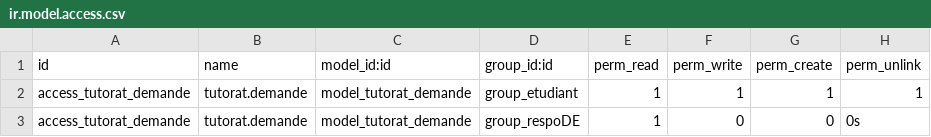
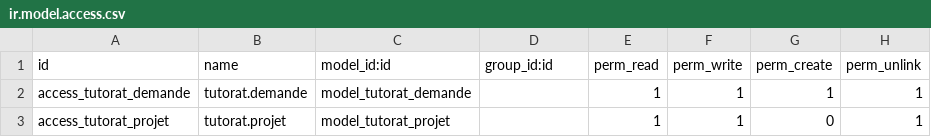
Before and after one commit to safalaouici09/ges_tutorat, a CSV file: security/ir.model.access.csv, drawn as a sheet.

```diff
--- a/security/ir.model.access.csv
+++ b/security/ir.model.access.csv
@@ -1,3 +1,3 @@
 id,name,model_id:id,group_id:id,perm_read,perm_write,perm_create,perm_unlink
-access_tutorat_demande,tutorat.demande,model_tutorat_demande,group_etudiant,1,1,1,1
-access_tutorat_demande,tutorat.demande,model_tutorat_demande,group_respoDE,1,0,0,0s
+access_tutorat_demande,tutorat.demande,model_tutorat_demande,,1,1,1,1
+access_tutorat_projet,tutorat.projet,model_tutorat_projet,,1,1,0,1
```
Also changed, not shown: 7 other files.
